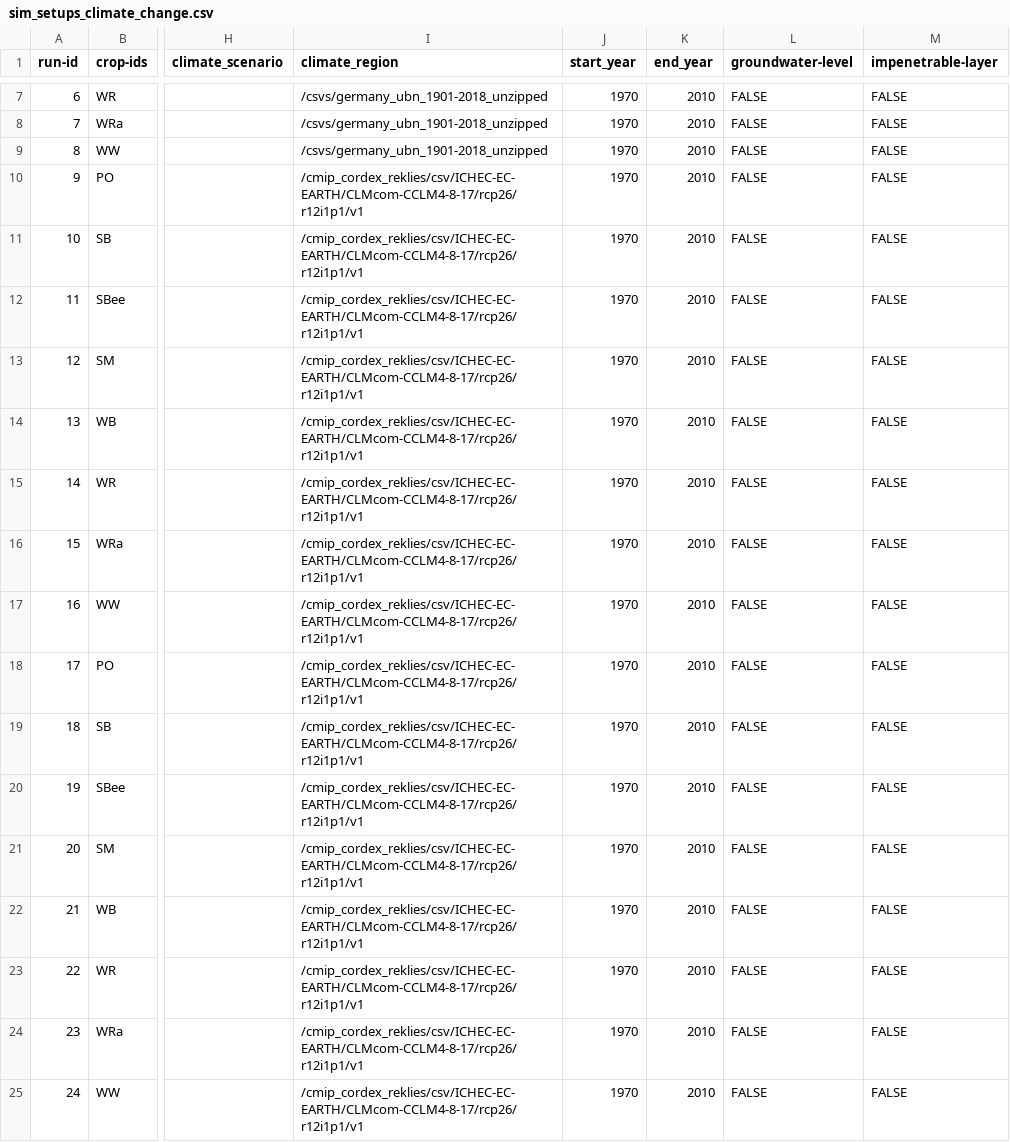
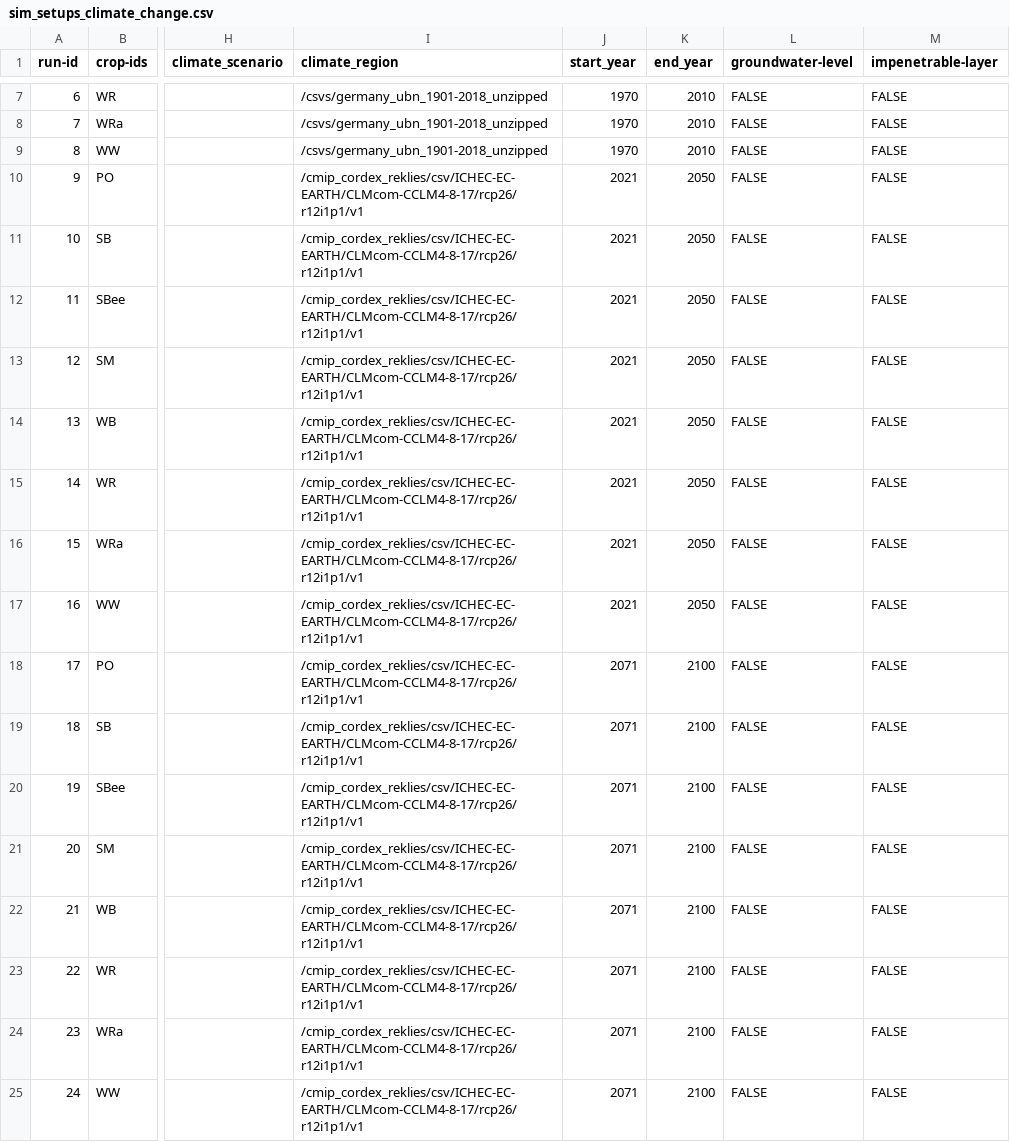
Before and after one commit to zalf-rpm/CC_germany, a CSV file: monica-data/data/projects/monica-germany/sim_setups_climate_change.csv, drawn as a sheet; only a part is shown, gaps mark what is left out; the diff names each change by its address in the sheet, - before the commit and + after, or states it on an @@ line.

Commit message:
Update sim_setups_climate_change.csv

```diff
--- a/monica-data/data/projects/monica-germany/sim_setups_climate_change.csv
+++ b/monica-data/data/projects/monica-germany/sim_setups_climate_change.csv
-J10:J17 (start_year): 1970
+J10:J17 (start_year): 2021
-K10:K17 (end_year): 2010
+K10:K17 (end_year): 2050
-J18:J25 (start_year): 1970
+J18:J25 (start_year): 2071
-K18:K25 (end_year): 2010
+K18:K25 (end_year): 2100
```
